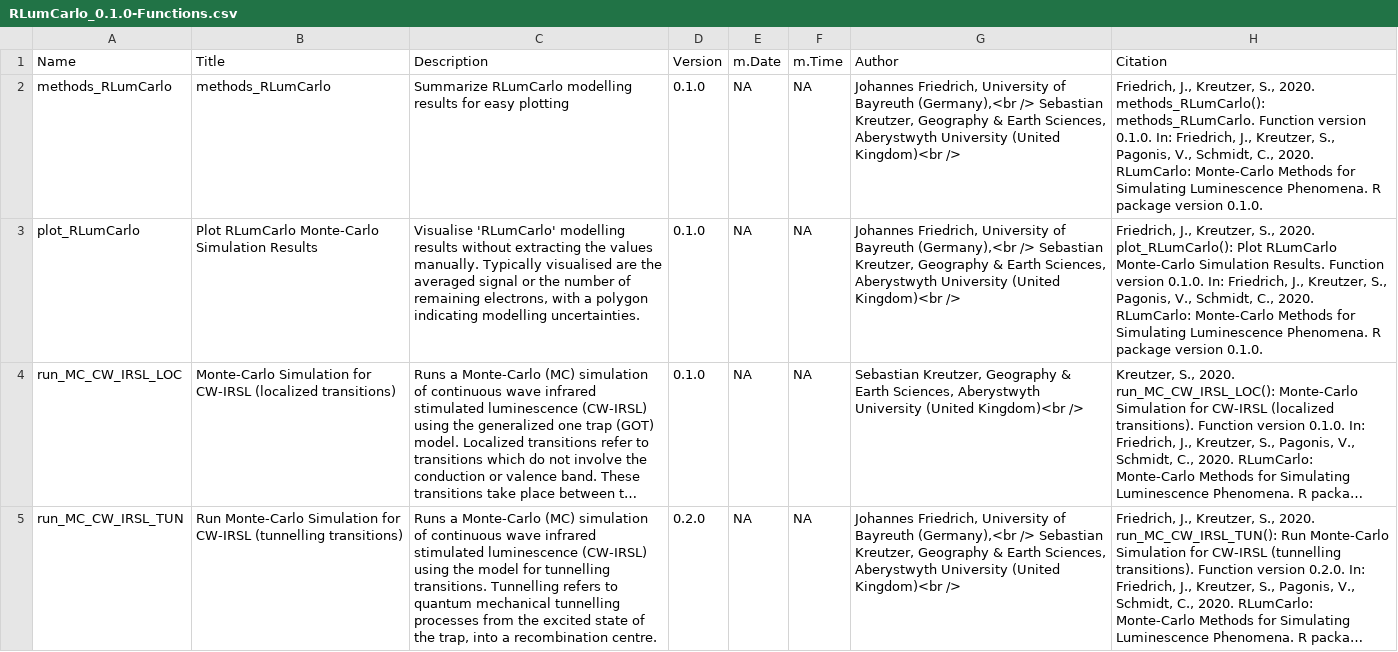
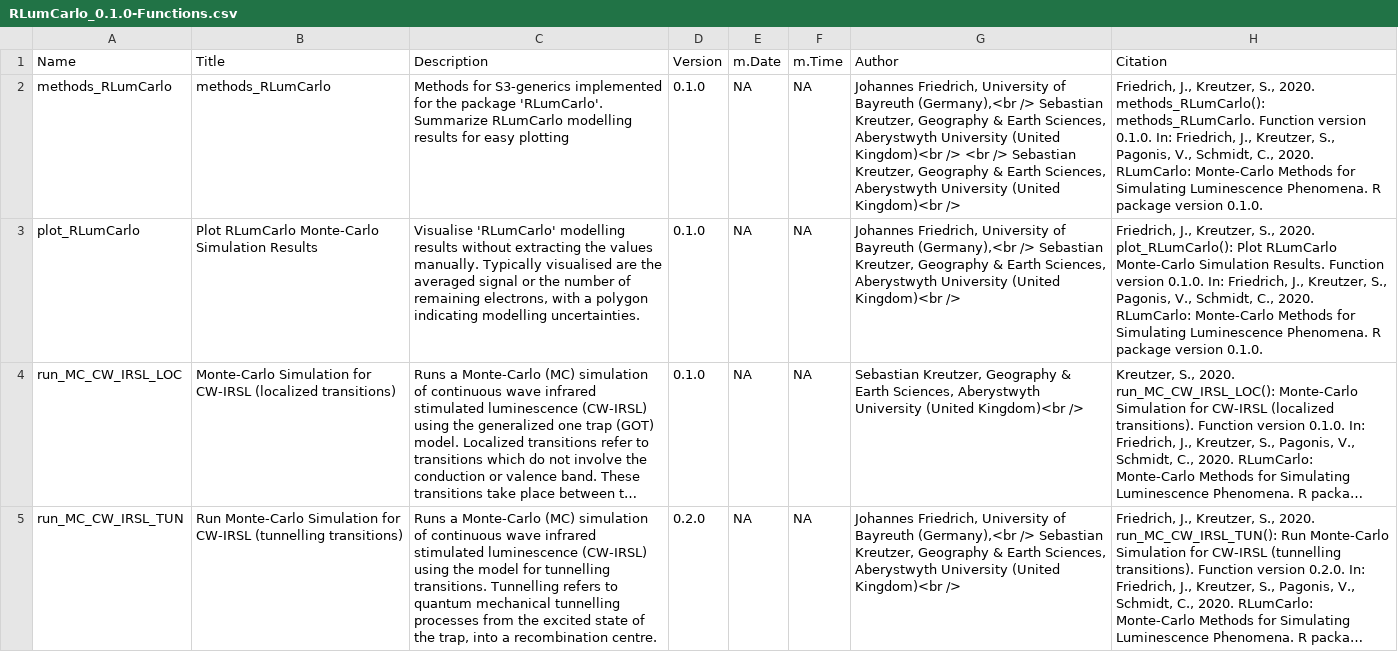
Before and after one commit to R-Lum/RLumCarlo, a CSV file: RLumCarlo.BuildResults/RLumCarlo_0.1.0-Functions.csv, drawn as a sheet; only a part is shown; long unchanged cells end in ….

```diff
--- a/RLumCarlo.BuildResults/RLumCarlo_0.1.0-Functions.csv
+++ b/RLumCarlo.BuildResults/RLumCarlo_0.1.0-Functions.csv
@@ -1,5 +1,5 @@
 "Name","Title","Description","Version","m.Date","m.Time","Author","Citation"
-"methods_RLumCarlo","methods_RLumCarlo","Summarize RLumCarlo modelling results for easy plotting","0.1.0
-",NA,NA,"Johannes Friedrich, University of Bayreuth (Germany),<br /> Sebastian Kreutzer, Geography & Earth Sciences, Aberystwyth University (United Kingdom)<br />","Friedrich, J., Kreutzer, S., 2020. methods_RLumCarlo(): methods_RLumCarlo. Function version 0.1.0. In: Friedrich, J., Kreutzer, S., Pagonis, V., Schmidt, C., 2020. RLumCarlo: Monte-Carlo Methods for Simulating Luminescence Phenomena. R package version 0.1.0.
-"
+"methods_RLumCarlo","methods_RLumCarlo","Methods for S3-generics implemented for the package 'RLumCarlo'.  Summarize RLumCarlo modelling results for easy plotting","0.1.0
+",NA,NA,"Johannes Friedrich, University of Bayreuth (Germany),<br /> Sebastian Kreutzer, Geography & Earth Sciences, Aberystwyth University (United Kingdom)<br /> <br /> Sebastian Kreutzer, Geography & Earth Sciences, Aberystwyth University (United Kingdom)<br />","Friedrich, J., Kreutzer, S., 2020. methods_RLumCarlo(): methods_RLumCarlo. Function version 0.1.0. In: Friedrich, J., Kreutzer, S., Pagonis, V., Schmidt, C., 2020. RLumCarlo: Monte-Carlo Methods for Simulating Luminescence Phenomena. R package version 0.1.0.
+"
 "plot_RLumCarlo","Plot RLumCarlo Monte-Carlo Simulation Results","Visualise 'RLumCarlo' modelling results without extracting the values manually. Typically visualised are the averaged signal or the number of remaining electrons, with a polygon indicating modelling uncertainties.","0.1.0
```
Also changed, not shown: 18 other files.
